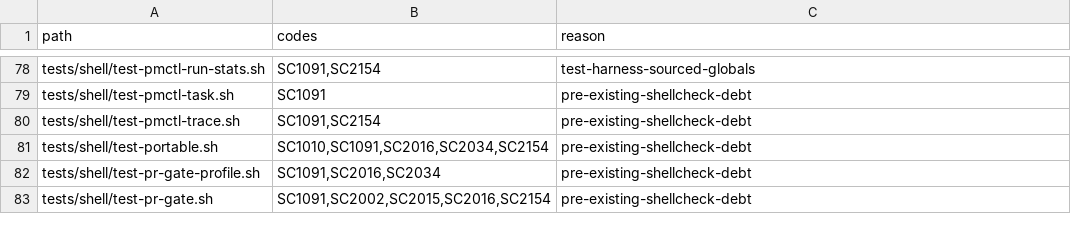
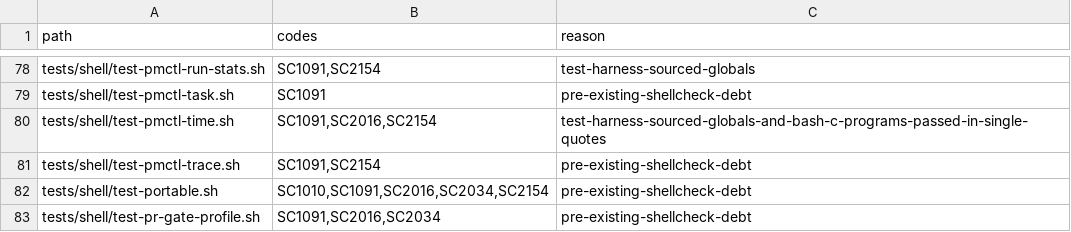
Before and after one commit to screenleon/pm-dispatch, a TSV file: tools/lint/shellcheck-ignores.tsv, drawn as a sheet; only a part is shown, gaps mark what is left out; the shorter side is filled out with more unchanged rows.

```diff
--- a/tools/lint/shellcheck-ignores.tsv
+++ b/tools/lint/shellcheck-ignores.tsv
@@ -79,2 +79,3 @@ tests/shell/test-pmctl-run-stats.sh	SC1091,SC2154	test-harness-sourced-globals
 tests/shell/test-pmctl-task.sh	SC1091	pre-existing-shellcheck-debt
+tests/shell/test-pmctl-time.sh	SC1091,SC2016,SC2154	test-harness-sourced-globals-and-bash-c-programs-passed-in-single-quotes
 tests/shell/test-pmctl-trace.sh	SC1091,SC2154	pre-existing-shellcheck-debt
```
Also changed, not shown: cli/commands.tsv, docs/architecture/script-variable-consumers.tsv, 10 other files.
